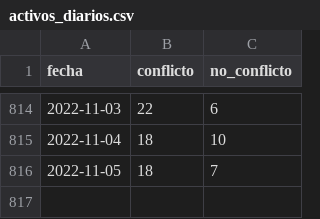
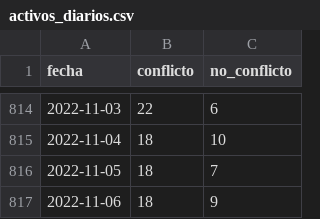
Before and after one commit to mauforonda/transitabilidad-bolivia, a CSV file: activos_diarios.csv, drawn as a sheet; only a part is shown, gaps mark what is left out; the diff names each change by its address in the sheet, - before the commit and + after, or states it on an @@ line.

```diff
--- a/activos_diarios.csv
+++ b/activos_diarios.csv
+row 817: 2022-11-06 | 18 | 9
```
Also changed, not shown: 1 other file.
